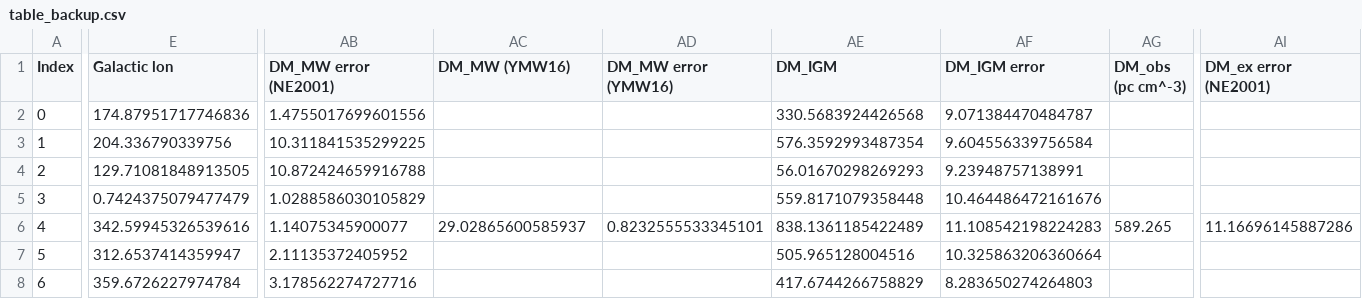
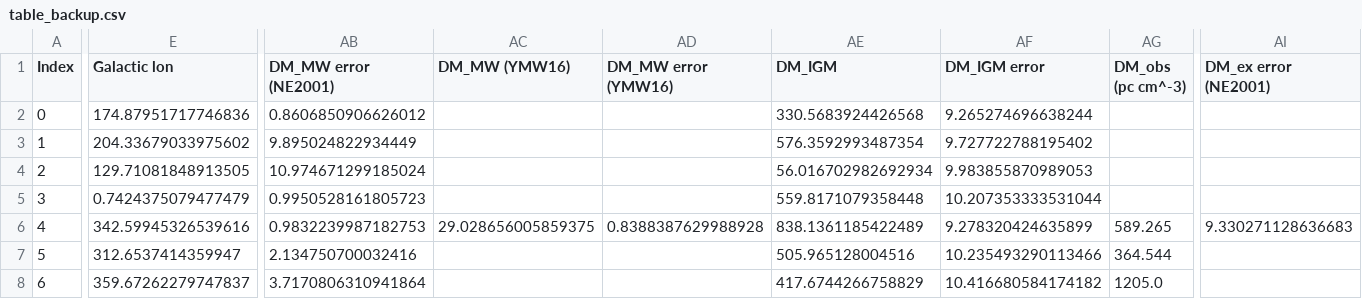
Before and after one commit to jasperpato/FRB, a CSV file: data/table_backup.csv, drawn as a sheet; only a part is shown, gaps mark what is left out; the diff covers the shown part only; the diff names each change by its address in the sheet, - before the commit and + after, or states it on an @@ line.

```diff
--- a/data/table_backup.csv
+++ b/data/table_backup.csv
-AB2 (DM_MW error (NE2001)): 1.4755017699601556
+AB2 (DM_MW error (NE2001)): 0.8606850906626012
-AF2 (DM_IGM error): 9.071384470484787
+AF2 (DM_IGM error): 9.265274696638244
-E3 (Galactic lon): 204.336790339756
+E3 (Galactic lon): 204.33679033975602
-AB3 (DM_MW error (NE2001)): 10.311841535299225
+AB3 (DM_MW error (NE2001)): 9.895024822934449
-AF3 (DM_IGM error): 9.604556339756584
+AF3 (DM_IGM error): 9.727722788195402
-AB4 (DM_MW error (NE2001)): 10.872424659916788
+AB4 (DM_MW error (NE2001)): 10.974671299185024
-AE4 (DM_IGM): 56.01670298269293
+AE4 (DM_IGM): 56.016702982692934
-AF4 (DM_IGM error): 9.23948757138991
+AF4 (DM_IGM error): 9.983855870989053
-AB5 (DM_MW error (NE2001)): 1.0288586030105829
+AB5 (DM_MW error (NE2001)): 0.9950528161805723
-AF5 (DM_IGM error): 10.464486472161676
+AF5 (DM_IGM error): 10.207353333531044
-AB6 (DM_MW error (NE2001)): 1.14075345900077
+AB6 (DM_MW error (NE2001)): 0.9832239987182753
-AC6 (DM_MW (YMW16)): 29.02865600585937
+AC6 (DM_MW (YMW16)): 29.028656005859375
-AD6 (DM_MW error (YMW16)): 0.8232555533345101
+AD6 (DM_MW error (YMW16)): 0.8388387629988928
-AF6 (DM_IGM error): 11.108542198224283
+AF6 (DM_IGM error): 9.278320424635899
-AI6 (DM_ex error (NE2001)): 11.16696145887286
+AI6 (DM_ex error (NE2001)): 9.330271128636683
-AB7 (DM_MW error (NE2001)): 2.11135372405952
+AB7 (DM_MW error (NE2001)): 2.134750700032416
-AF7 (DM_IGM error): 10.325863206360664
+AF7 (DM_IGM error): 10.235493290113466
-AG7 (DM_obs (pc cm^-3)): (empty)
+AG7 (DM_obs (pc cm^-3)): 364.544
-E8 (Galactic lon): 359.6726227974784
+E8 (Galactic lon): 359.67262279747837
-AB8 (DM_MW error (NE2001)): 3.178562274727716
+AB8 (DM_MW error (NE2001)): 3.7170806310941864
-AF8 (DM_IGM error): 8.283650274264803
+AF8 (DM_IGM error): 10.416680584174182
-AG8 (DM_obs (pc cm^-3)): (empty)
+AG8 (DM_obs (pc cm^-3)): 1205.0
```
Also changed, not shown: 62 edited cells elsewhere in this file, 2 other files.
